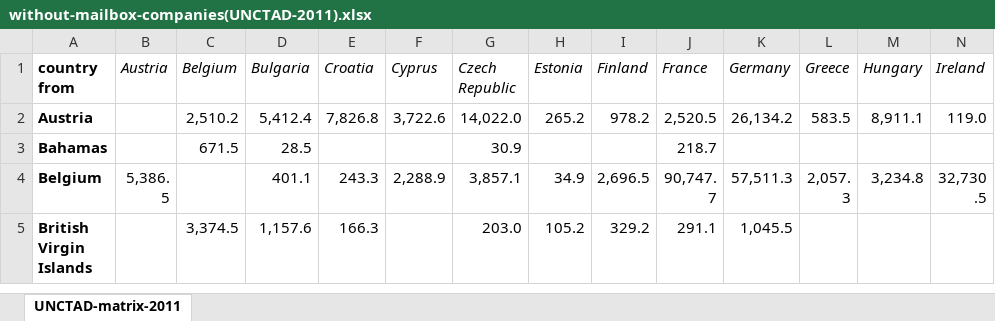
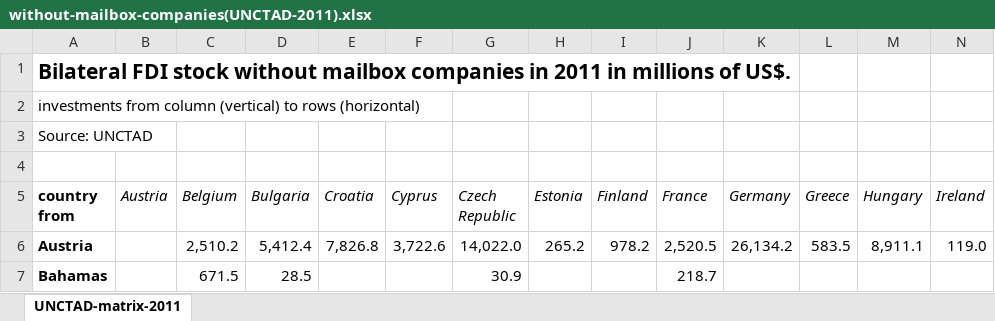
Before and after one commit to SOMOAmsterdam/fdi-tax-evasion, an Excel workbook: excel_files/without-mailbox-companies(UNCTAD-2011).xlsx, sheet UNCTAD-matrix-2011, drawn as a sheet; only a part is shown; the shorter side is filled out with more unchanged rows; values as stored, in another font and other column widths than the file's, no borders; rows hold the shown columns only; the diff names each change by its address in the sheet, - before the commit and + after, or states it on an @@ line.

Commit message:
update excel

```diff
--- a/excel_files/without-mailbox-companies(UNCTAD-2011).xlsx (sheet UNCTAD-matrix-2011)
+++ b/excel_files/without-mailbox-companies(UNCTAD-2011).xlsx (sheet UNCTAD-matrix-2011)
+row 1: Bilateral FDI stock without mailbox companies in 2011 in millions of US$.
+row 2: investments from column (vertical) to rows (horizontal)
+row 3: Source: UNCTAD
+row 4: (empty)
```
Also changed, not shown: excel_files/with-mailbox-companies(IMF-2011).xlsx.
